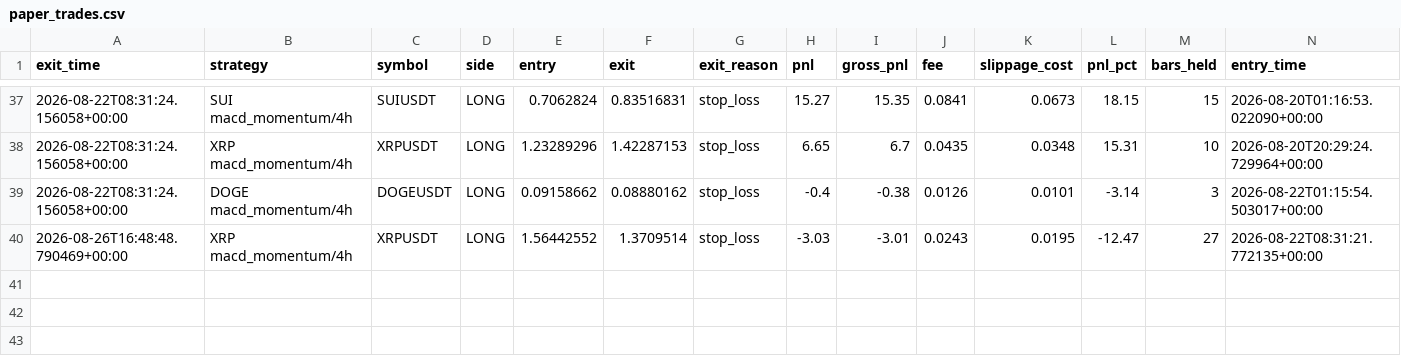
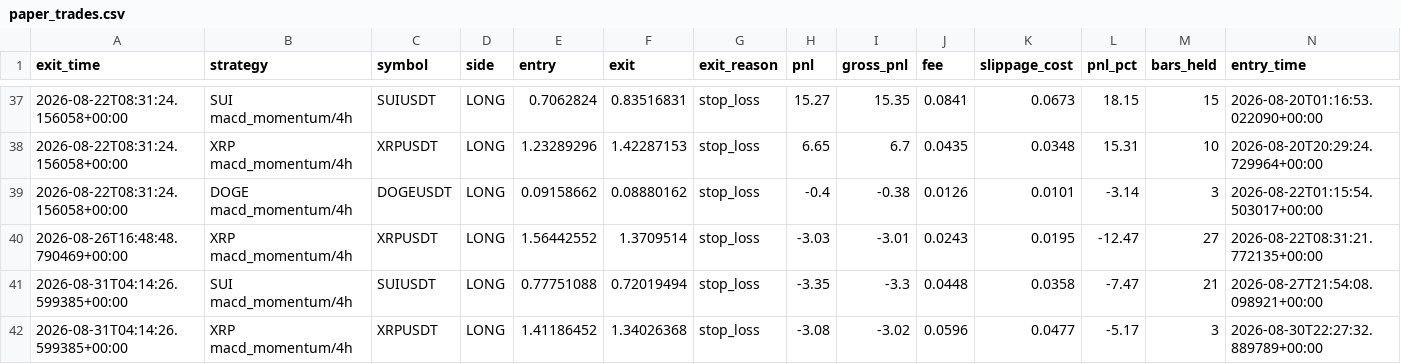
Before and after one commit to movingredstone/crypto-signals, a CSV file: paper_trades.csv, drawn as a sheet; only a part is shown, gaps mark what is left out; rows hold the shown columns only; the diff names each change by its address in the sheet, - before the commit and + after, or states it on an @@ line.

Commit message:
paper: update [2026-08-31 04:14]

```diff
--- a/paper_trades.csv
+++ b/paper_trades.csv
+row 41: 2026-08-31T04:14:26.599385+00:00 | SUI macd_momentum/4h | SUIUSDT | LONG | 0.77751088 | 0.72019494 | stop_loss | -3.35 | -3.3 | 0.0448 | 0.0358 | -7.47 | 21 | 2026-08-27T21:54:08.098921+00:00
+row 42: 2026-08-31T04:14:26.599385+00:00 | XRP macd_momentum/4h | XRPUSDT | LONG | 1.41186452 | 1.34026368 | stop_loss | -3.08 | -3.02 | 0.0596 | 0.0477 | -5.17 | 3 | 2026-08-30T22:27:32.889789+00:00
```
Also changed, not shown: 1 other file.
